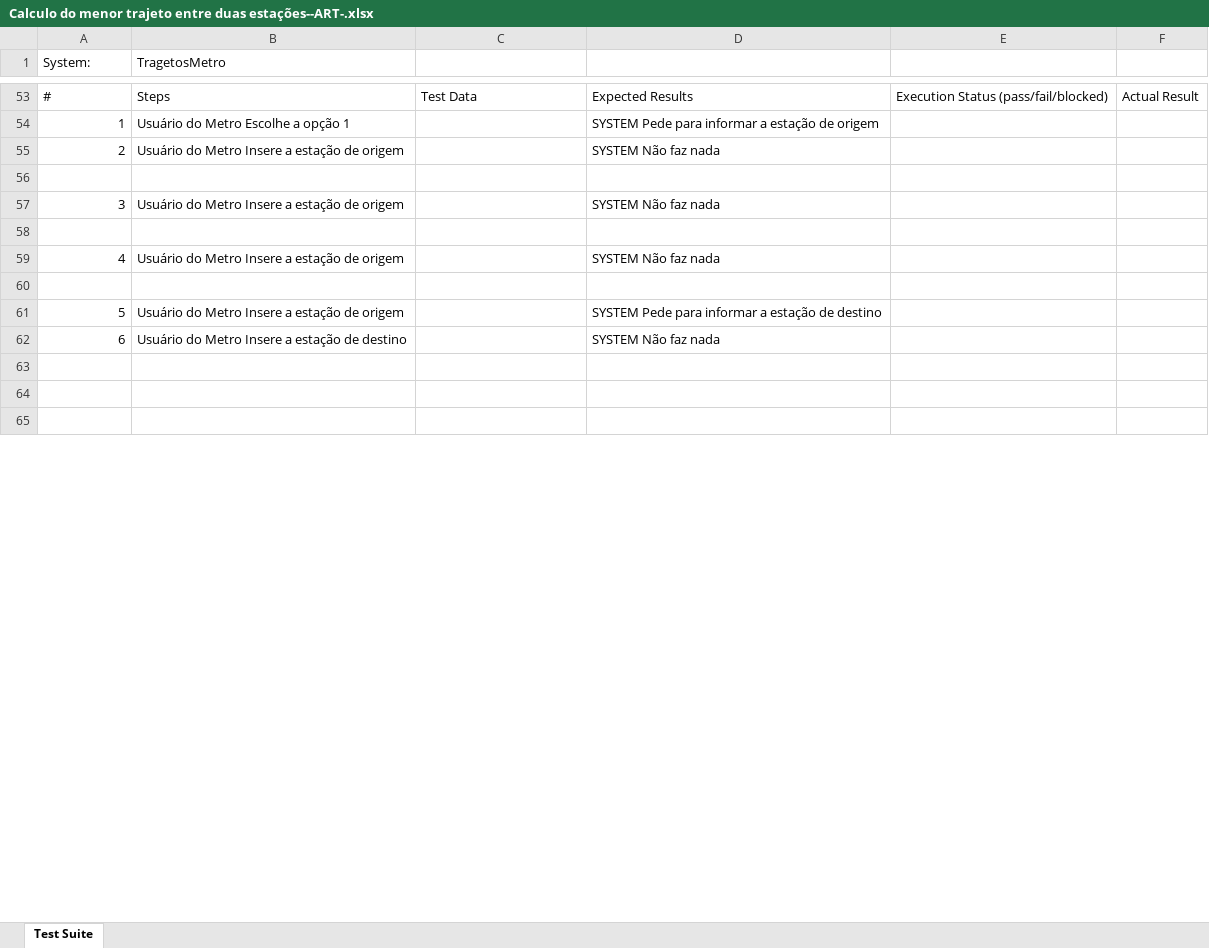
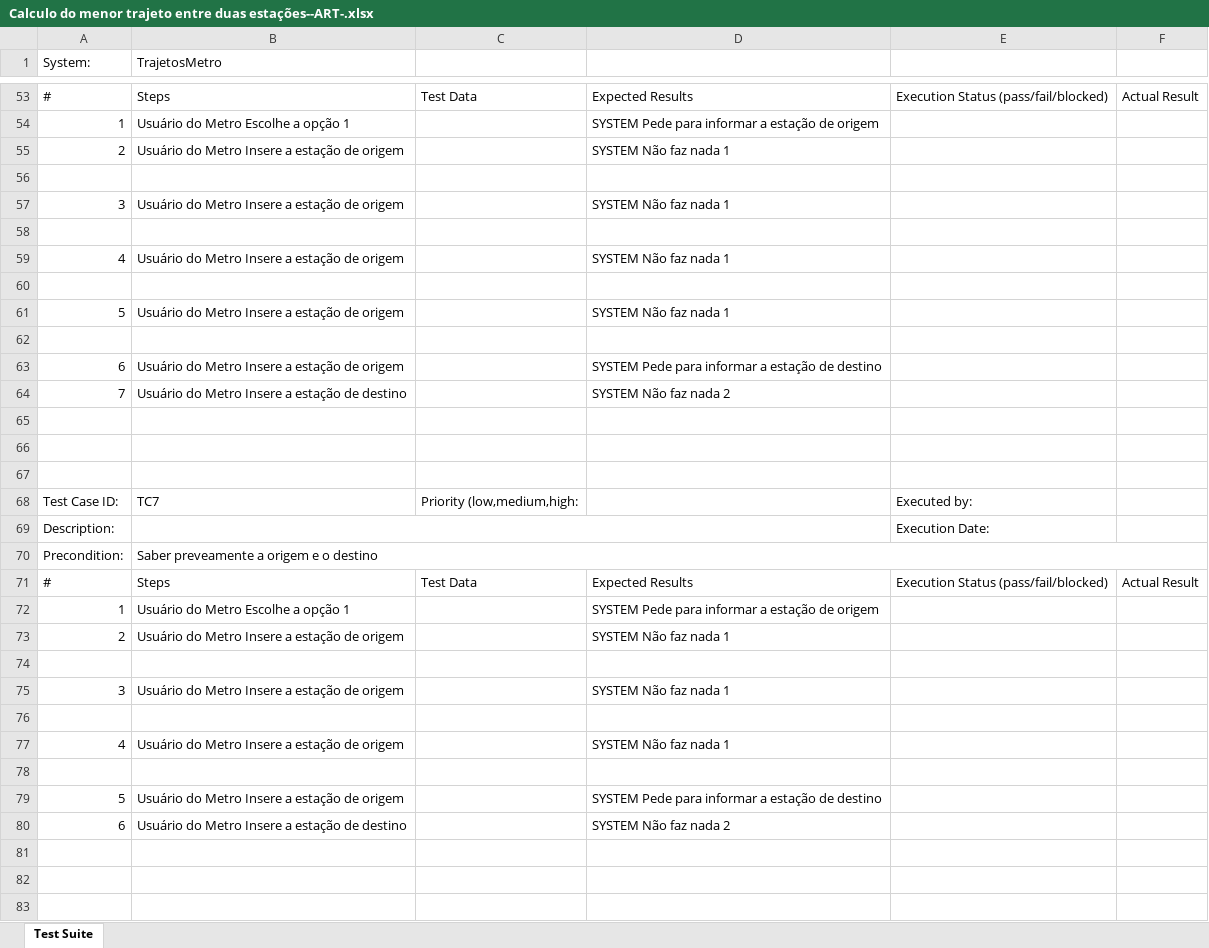
Before and after one commit to Natan7/Trajetos_Metro_Londres, an Excel workbook: MetroLondres/output/xlsx/Calculo do menor trajeto entre duas estações--ART-.xlsx, sheet Test Suite, drawn as a sheet; only a part is shown, gaps mark what is left out; values as stored, in another font and other column widths than the file's, no cell formats; addresses are those after the commit; the diff covers the shown part only; the diff names each change by its address in the sheet, - before the commit and + after, or states it on an @@ line.

```diff
--- a/MetroLondres/output/xlsx/Calculo do menor trajeto entre duas estações--ART-.xlsx (sheet Test Suite)
+++ b/MetroLondres/output/xlsx/Calculo do menor trajeto entre duas estações--ART-.xlsx (sheet Test Suite)
-B1: TragetosMetro
+B1: TrajetosMetro
-D55: SYSTEM Não faz nada
+D55: SYSTEM Não faz nada 1
-D57: SYSTEM Não faz nada
+D57: SYSTEM Não faz nada 1
-D59: SYSTEM Não faz nada
+D59: SYSTEM Não faz nada 1
+row 60: (empty)
+row 61: 5 | Usuário do Metro Insere a estação de origem |  | SYSTEM Não faz nada 1
+row 62: (empty)
+row 63: 6 | Usuário do Metro Insere a estação de origem |  | SYSTEM Pede para informar a estação de destino
+row 64: 7 | Usuário do Metro Insere a estação de destino |  | SYSTEM Não faz nada 2
+row 65: (empty)
+row 66: (empty)
+row 67: (empty)
+row 68: Test Case ID: | TC7 | Priority (low,medium,high: |  | Executed by:
@@ row 214 moved to row 69: Description: @@
@@ row 215 moved to row 70: Precondition: @@
@@ row 216 moved to row 71: # @@
@@ row 203 moved to row 72: 1 @@
+row 73: 2 | Usuário do Metro Insere a estação de origem |  | SYSTEM Não faz nada 1
+row 74: (empty)
+row 75: 3 | Usuário do Metro Insere a estação de origem |  | SYSTEM Não faz nada 1
+row 76: (empty)
+row 77: 4 | Usuário do Metro Insere a estação de origem |  | SYSTEM Não faz nada 1
-D80: SYSTEM Não faz nada
+D80: SYSTEM Não faz nada 2
```
Also changed, not shown: other rows of this sheet, cell formats, MetroLondres/output/xlsx/Calculo do menor trajeto entre duas estações--Complete-.xlsx, MetroLondres/output/xlsx/Calculo do menor trajeto entre duas estações--GT-.xlsx, 7 other files.
